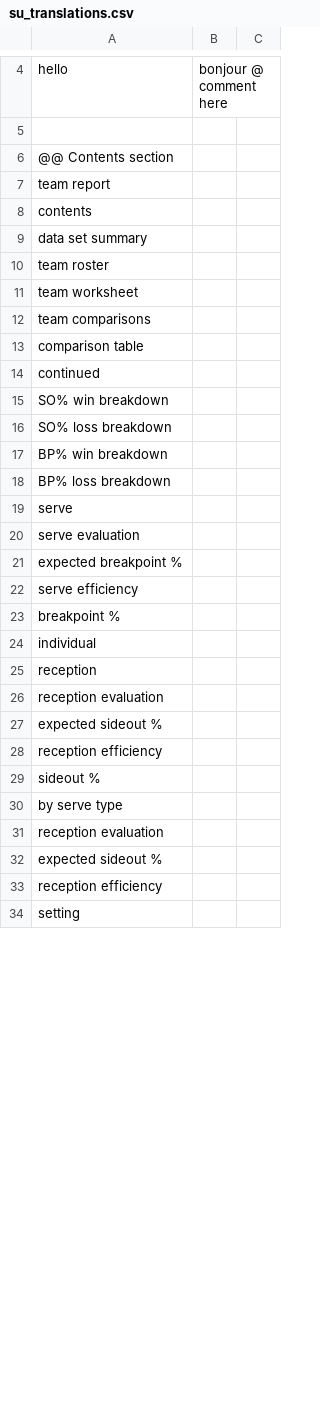
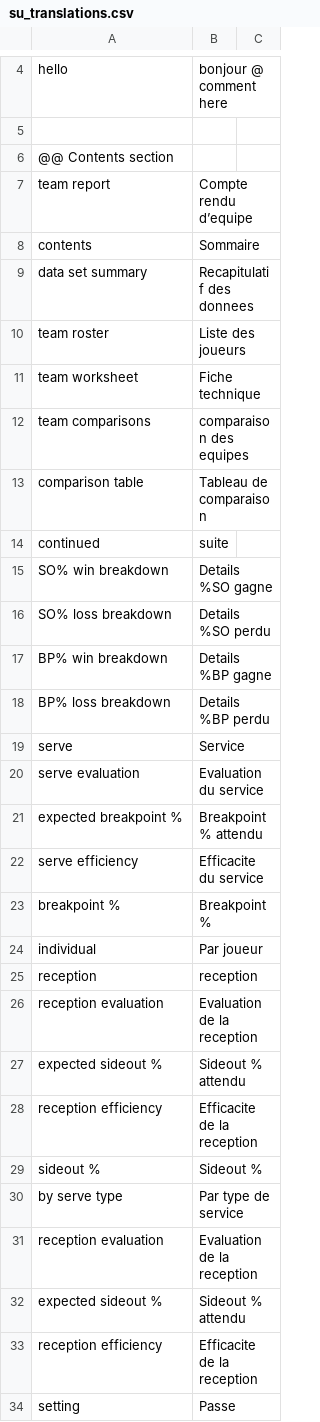
Before and after one commit to scienceuntangled/sui18n, a CSV file: inst/extdata/su_translations.csv, drawn as a sheet; only a part is shown, gaps mark what is left out; the diff covers the shown part only.

Commit message:
update french version

```diff
--- a/inst/extdata/su_translations.csv
+++ b/inst/extdata/su_translations.csv
@@ -7,28 +7,28 @@ hello, bonjour @ comment here
-team report,
-contents,
-data set summary,
-team roster,
-team worksheet,
-team comparisons,
-comparison table,
-continued,
-SO% win breakdown,
-SO% loss breakdown,
-BP% win breakdown,
-BP% loss breakdown,
-serve
-serve evaluation,
-expected breakpoint %,
-serve efficiency,
-breakpoint %,
-individual,
-reception
-reception evaluation,
-expected sideout %,
-reception efficiency,
-sideout %,
-by serve type,
-reception evaluation,
-expected sideout %,
-reception efficiency,
-setting,
+team report,Compte rendu d’equipe,
+contents,Sommaire,
+data set summary,Recapitulatif des donnees,
+team roster,Liste des joueurs,
+team worksheet,Fiche technique,
+team comparisons,comparaison des equipes,
+comparison table,Tableau de comparaison,
+continued,suite,
+SO% win breakdown,Details %SO gagne ,
+SO% loss breakdown,Details %SO perdu,
+BP% win breakdown,Details %BP gagne,
+BP% loss breakdown,Details %BP perdu,
+serve,Service,
+serve evaluation,Evaluation du service,
+expected breakpoint %,Breakpoint % attendu,
+serve efficiency,Efficacite du service,
+breakpoint %,Breakpoint %,
+individual,Par joueur,
+reception,reception,
+reception evaluation,Evaluation de la reception,
+expected sideout %,Sideout % attendu,
+reception efficiency,Efficacite de la reception,
+sideout %,Sideout %,
+by serve type,Par type de service,
+reception evaluation,Evaluation de la reception,
+expected sideout %,Sideout % attendu,
+reception efficiency,Efficacite de la reception,
+setting,Passe,
```
Also changed, not shown: 169 edited cells elsewhere in this file.
